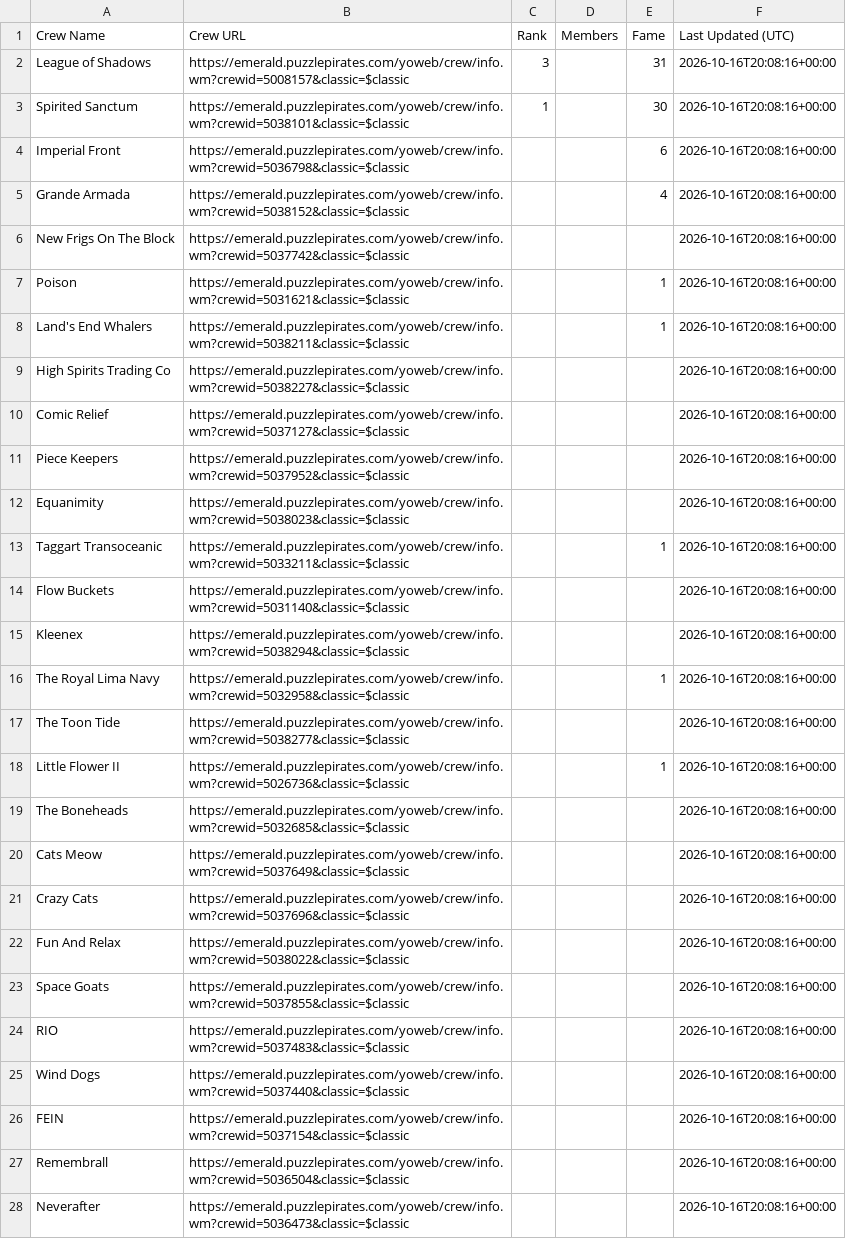
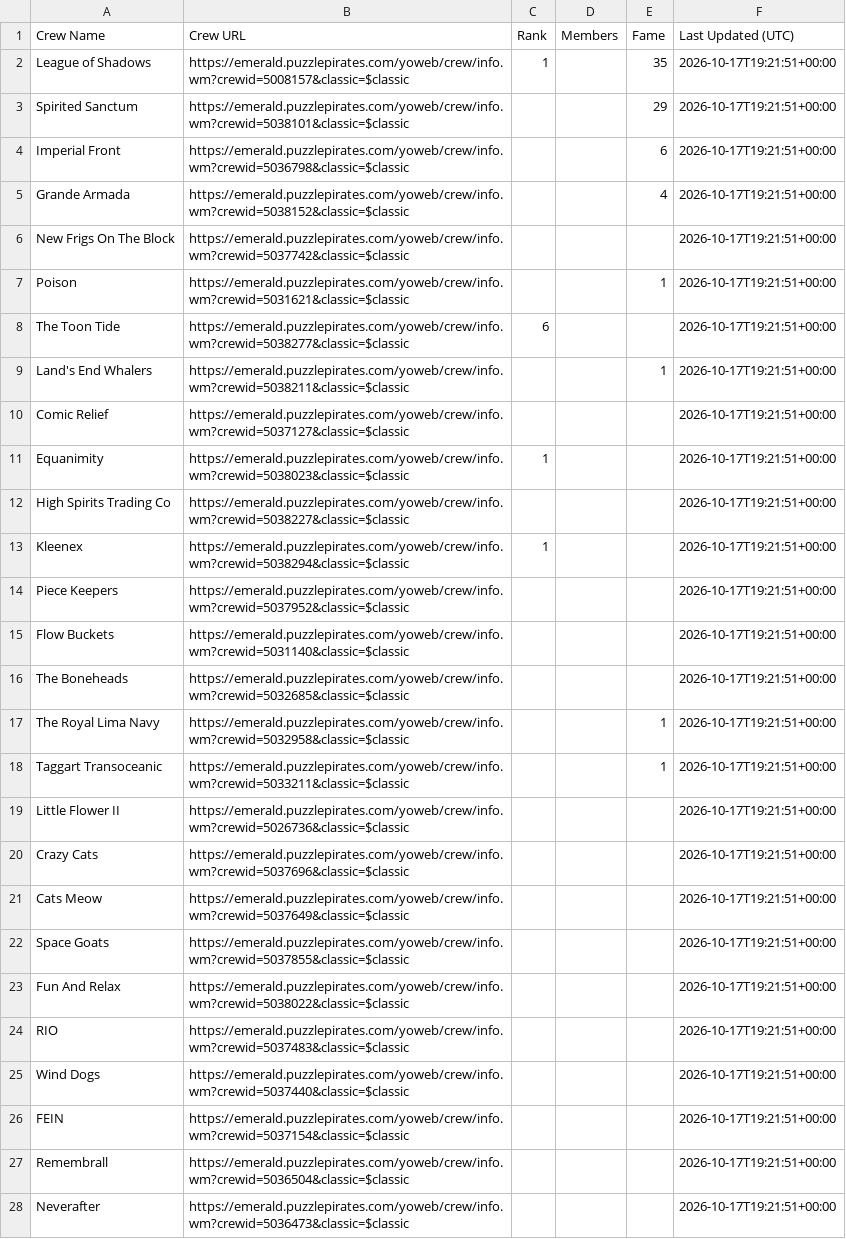
Before and after one commit to RikitoC/RikitoC.github.io, a CSV file: data/crews.csv, drawn as a sheet; only a part is shown; removed rows and columns are numbered as before the commit, all else as after; the diff covers the shown part only; the diff names each change by its address in the sheet, - before the commit and + after, or states it on an @@ line.

```diff
--- a/data/crews.csv
+++ b/data/crews.csv
-C2 (Rank): 3
+C2 (Rank): 1
-E2 (Fame): 31
+E2 (Fame): 35
-F2:F7 (Last Updated (UTC)): 2026-10-16T20:08:16+00:00
+F2:F7 (Last Updated (UTC)): 2026-10-17T19:21:51+00:00
-C3 (Rank): 1
+C3 (Rank): (empty)
-E3 (Fame): 30
+E3 (Fame): 29
+row 8: The Toon Tide | https://emerald.puzzlepirates.com/yoweb/crew/info.wm?crewid=5038277&classic=$classic | 6 |  |  | 2026-10-17T19:21:51+00:00
-F9 (Last Updated (UTC)): 2026-10-16T20:08:16+00:00
+F9 (Last Updated (UTC)): 2026-10-17T19:21:51+00:00
-row 9: High Spirits Trading Co | https://emerald.puzzlepirates.com/yoweb/crew/info.wm?crewid=5038227&classic=$classic |  |  |  | 2026-10-16T20:08:16+00:00
-F10 (Last Updated (UTC)): 2026-10-16T20:08:16+00:00
+F10 (Last Updated (UTC)): 2026-10-17T19:21:51+00:00
+row 11: Equanimity | https://emerald.puzzlepirates.com/yoweb/crew/info.wm?crewid=5038023&classic=$classic | 1 |  |  | 2026-10-17T19:21:51+00:00
+row 12: High Spirits Trading Co | https://emerald.puzzlepirates.com/yoweb/crew/info.wm?crewid=5038227&classic=$classic |  |  |  | 2026-10-17T19:21:51+00:00
+row 13: Kleenex | https://emerald.puzzlepirates.com/yoweb/crew/info.wm?crewid=5038294&classic=$classic | 1 |  |  | 2026-10-17T19:21:51+00:00
-F14 (Last Updated (UTC)): 2026-10-16T20:08:16+00:00
+F14 (Last Updated (UTC)): 2026-10-17T19:21:51+00:00
-row 12: Equanimity | https://emerald.puzzlepirates.com/yoweb/crew/info.wm?crewid=5038023&classic=$classic |  |  |  | 2026-10-16T20:08:16+00:00
-row 13: Taggart Transoceanic | https://emerald.puzzlepirates.com/yoweb/crew/info.wm?crewid=5033211&classic=$classic |  |  | 1 | 2026-10-16T20:08:16+00:00
-F15 (Last Updated (UTC)): 2026-10-16T20:08:16+00:00
+F15 (Last Updated (UTC)): 2026-10-17T19:21:51+00:00
-row 15: Kleenex | https://emerald.puzzlepirates.com/yoweb/crew/info.wm?crewid=5038294&classic=$classic |  |  |  | 2026-10-16T20:08:16+00:00
+row 16: The Boneheads | https://emerald.puzzlepirates.com/yoweb/crew/info.wm?crewid=5032685&classic=$classic |  |  |  | 2026-10-17T19:21:51+00:00
-F17 (Last Updated (UTC)): 2026-10-16T20:08:16+00:00
+F17 (Last Updated (UTC)): 2026-10-17T19:21:51+00:00
-row 17: The Toon Tide | https://emerald.puzzlepirates.com/yoweb/crew/info.wm?crewid=5038277&classic=$classic |  |  |  | 2026-10-16T20:08:16+00:00
+row 18: Taggart Transoceanic | https://emerald.puzzlepirates.com/yoweb/crew/info.wm?crewid=5033211&classic=$classic |  |  | 1 | 2026-10-17T19:21:51+00:00
-E19 (Fame): 1
+E19 (Fame): (empty)
-F19 (Last Updated (UTC)): 2026-10-16T20:08:16+00:00
+F19 (Last Updated (UTC)): 2026-10-17T19:21:51+00:00
-row 19: The Boneheads | https://emerald.puzzlepirates.com/yoweb/crew/info.wm?crewid=5032685&classic=$classic |  |  |  | 2026-10-16T20:08:16+00:00
-row 20: Cats Meow | https://emerald.puzzlepirates.com/yoweb/crew/info.wm?crewid=5037649&classic=$classic |  |  |  | 2026-10-16T20:08:16+00:00
-F20 (Last Updated (UTC)): 2026-10-16T20:08:16+00:00
+F20 (Last Updated (UTC)): 2026-10-17T19:21:51+00:00
-row 22: Fun And Relax | https://emerald.puzzlepirates.com/yoweb/crew/info.wm?crewid=5038022&classic=$classic |  |  |  | 2026-10-16T20:08:16+00:00
+row 21: Cats Meow | https://emerald.puzzlepirates.com/yoweb/crew/info.wm?crewid=5037649&classic=$classic |  |  |  | 2026-10-17T19:21:51+00:00
-F22 (Last Updated (UTC)): 2026-10-16T20:08:16+00:00
+F22 (Last Updated (UTC)): 2026-10-17T19:21:51+00:00
+row 23: Fun And Relax | https://emerald.puzzlepirates.com/yoweb/crew/info.wm?crewid=5038022&classic=$classic |  |  |  | 2026-10-17T19:21:51+00:00
-F24:F28 (Last Updated (UTC)): 2026-10-16T20:08:16+00:00
+F24:F28 (Last Updated (UTC)): 2026-10-17T19:21:51+00:00
```
Also changed, not shown: 6 added rows, 6 removed rows and 9 edited cells elsewhere in this file, data/crew_details.csv, data/external_pirates_latest.csv, 5 other files.
